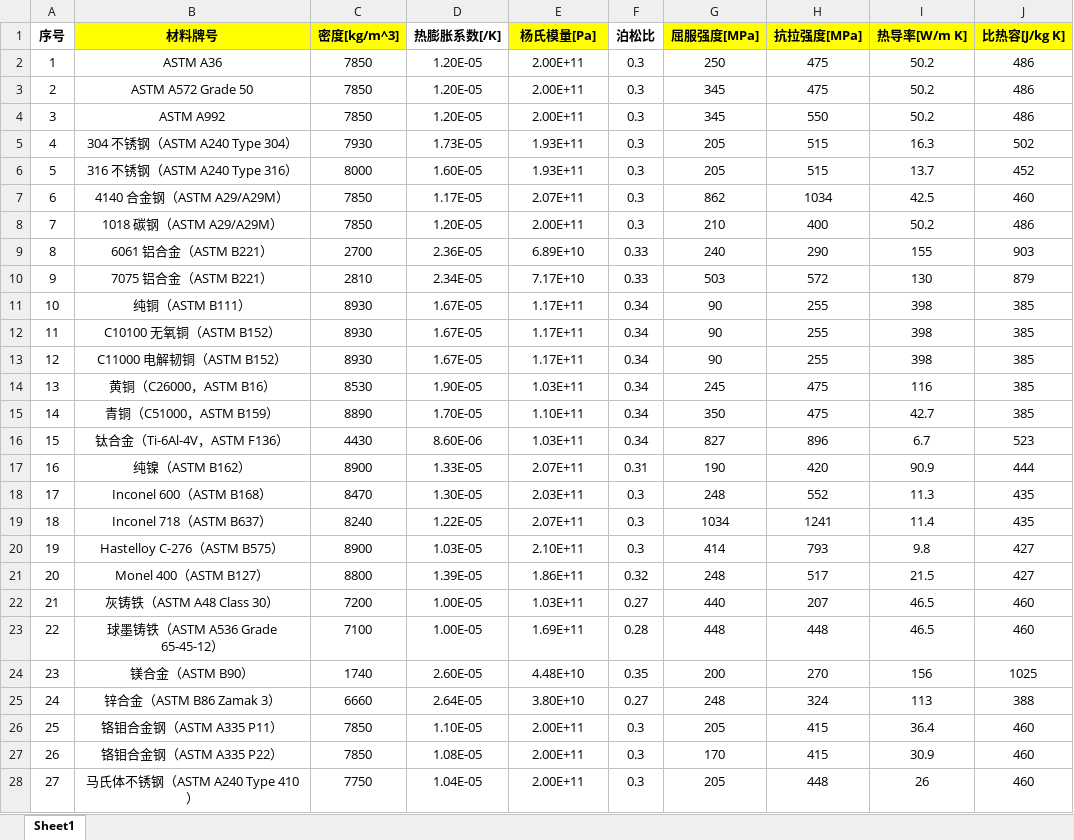
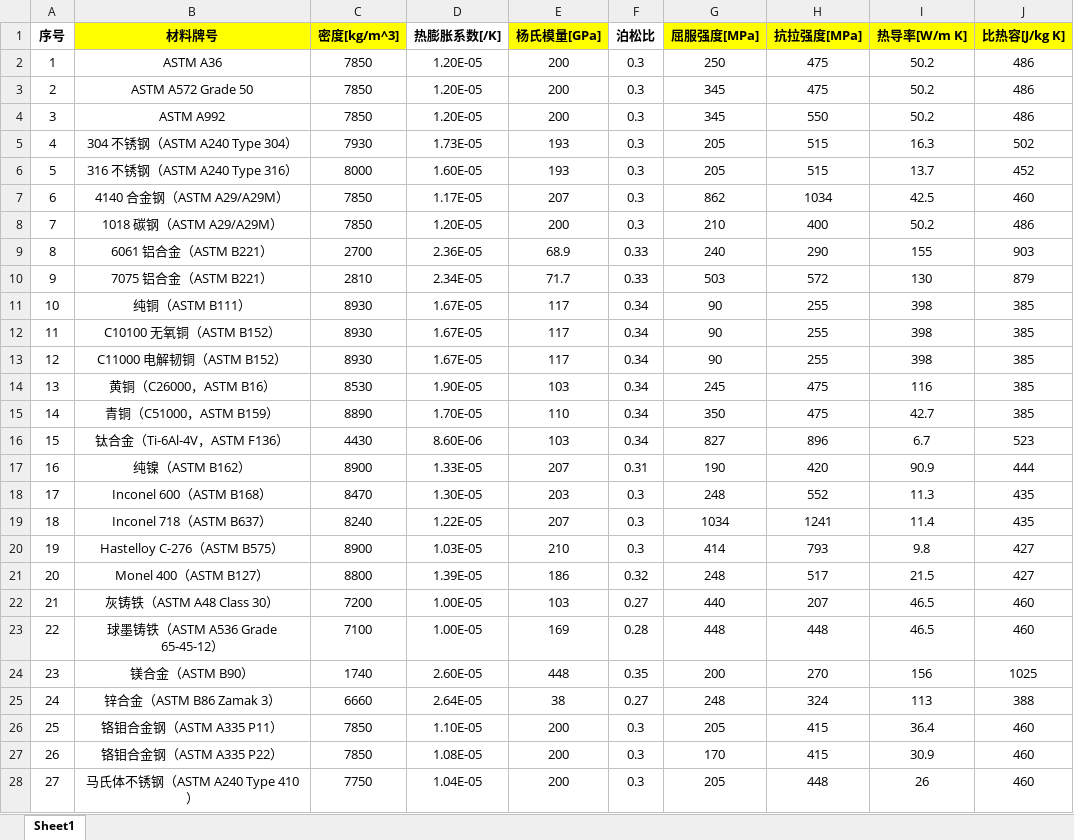
Before and after one commit to yuchengtong/GFApp, an Excel workbook: mainWidget/mainWidget/src/database/壳体材料.xlsx, sheet Sheet1, drawn as a sheet; only a part is shown; values as stored, in another font and other column widths than the file's, no borders; the diff covers the shown part only; the diff names each change by its address in the sheet, - before the commit and + after, or states it on an @@ line.

```diff
--- a/mainWidget/mainWidget/src/database/壳体材料.xlsx (sheet Sheet1)
+++ b/mainWidget/mainWidget/src/database/壳体材料.xlsx (sheet Sheet1)
-E1: 杨氏模量[Pa]
+E1: 杨氏模量[GPa]
-E2:E4 (杨氏模量[GPa]): 2.00E+11
+E2:E4 (杨氏模量[GPa]): 200
-E5:E6 (杨氏模量[GPa]): 1.93E+11
+E5:E6 (杨氏模量[GPa]): 193
-E7 (杨氏模量[GPa]): 2.07E+11
+E7 (杨氏模量[GPa]): 207
-E8 (杨氏模量[GPa]): 2.00E+11
+E8 (杨氏模量[GPa]): 200
-E9 (杨氏模量[GPa]): 6.89E+10
+E9 (杨氏模量[GPa]): 68.9
-E10 (杨氏模量[GPa]): 7.17E+10
+E10 (杨氏模量[GPa]): 71.7
-E11:E13 (杨氏模量[GPa]): 1.17E+11
+E11:E13 (杨氏模量[GPa]): 117
-E14 (杨氏模量[GPa]): 1.03E+11
+E14 (杨氏模量[GPa]): 103
-E15 (杨氏模量[GPa]): 1.10E+11
+E15 (杨氏模量[GPa]): 110
-E16 (杨氏模量[GPa]): 1.03E+11
+E16 (杨氏模量[GPa]): 103
-E17 (杨氏模量[GPa]): 2.07E+11
+E17 (杨氏模量[GPa]): 207
-E18 (杨氏模量[GPa]): 2.03E+11
+E18 (杨氏模量[GPa]): 203
-E19 (杨氏模量[GPa]): 2.07E+11
+E19 (杨氏模量[GPa]): 207
-E20 (杨氏模量[GPa]): 2.10E+11
+E20 (杨氏模量[GPa]): 210
-E21 (杨氏模量[GPa]): 1.86E+11
+E21 (杨氏模量[GPa]): 186
-E22 (杨氏模量[GPa]): 1.03E+11
+E22 (杨氏模量[GPa]): 103
-E23 (杨氏模量[GPa]): 1.69E+11
+E23 (杨氏模量[GPa]): 169
-E24 (杨氏模量[GPa]): 4.48E+10
+E24 (杨氏模量[GPa]): 448
-E25 (杨氏模量[GPa]): 3.80E+10
+E25 (杨氏模量[GPa]): 38
-E26:E28 (杨氏模量[GPa]): 2.00E+11
+E26:E28 (杨氏模量[GPa]): 200
```
Also changed, not shown: 2 edited cells elsewhere in this sheet, 17 other files.
